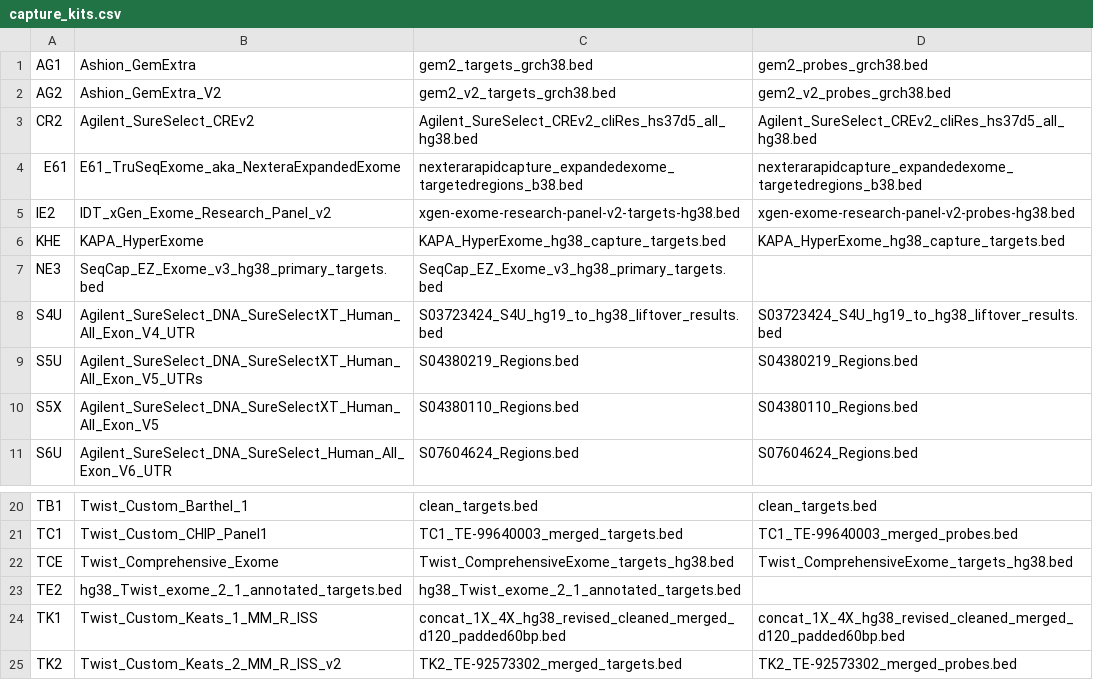
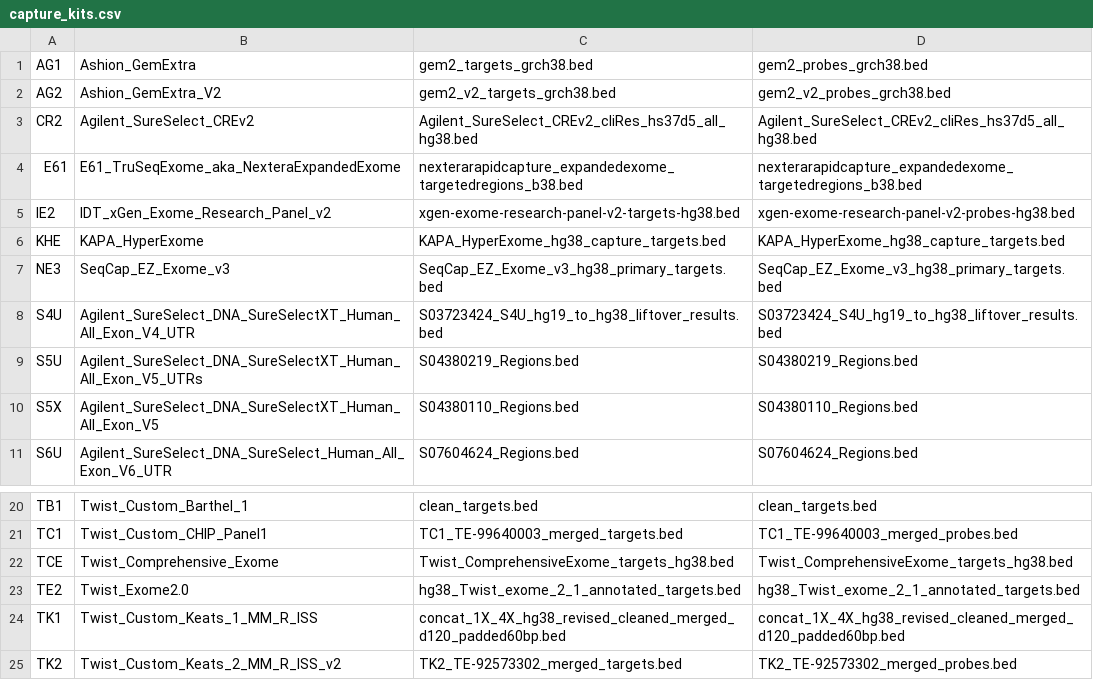
Before and after one commit to tgen/jetstream_resources, a CSV file: phoenix/capture_kits.csv, drawn as a sheet; only a part is shown, gaps mark what is left out.

Commit message:
Fixing recent definitions to have capture title

```diff
--- a/phoenix/capture_kits.csv
+++ b/phoenix/capture_kits.csv
@@ -6,3 +6,3 @@ IE2,IDT_xGen_Exome_Research_Panel_v2,xgen-exome-research-panel-v2-targets-hg38.b
 KHE,KAPA_HyperExome,KAPA_HyperExome_hg38_capture_targets.bed,KAPA_HyperExome_hg38_capture_targets.bed
-NE3,SeqCap_EZ_Exome_v3_hg38_primary_targets.bed,SeqCap_EZ_Exome_v3_hg38_primary_targets.bed
+NE3,SeqCap_EZ_Exome_v3,SeqCap_EZ_Exome_v3_hg38_primary_targets.bed,SeqCap_EZ_Exome_v3_hg38_primary_targets.bed
 S4U,Agilent_SureSelect_DNA_SureSelectXT_Human_All_Exon_V4_UTR,S03723424_S4U_hg19_to_hg38_liftover_results.bed,S03723424_S4U_hg19_to_hg38_liftover_results.bed
@@ -22,3 +22,3 @@ TC1,Twist_Custom_CHIP_Panel1,TC1_TE-99640003_merged_targets.bed,TC1_TE-99640003_
 TCE,Twist_Comprehensive_Exome,Twist_ComprehensiveExome_targets_hg38.bed,Twist_ComprehensiveExome_targets_hg38.bed
-TE2,hg38_Twist_exome_2_1_annotated_targets.bed,hg38_Twist_exome_2_1_annotated_targets.bed
+TE2,Twist_Exome2.0,hg38_Twist_exome_2_1_annotated_targets.bed,hg38_Twist_exome_2_1_annotated_targets.bed
 TK1,Twist_Custom_Keats_1_MM_R_ISS,concat_1X_4X_hg38_revised_cleaned_merged_d120_padded60bp.bed,concat_1X_4X_hg38_revised_cleaned_merged_d120_padded60bp.bed
```
Also changed, not shown: tempe/capture_kits.csv.
